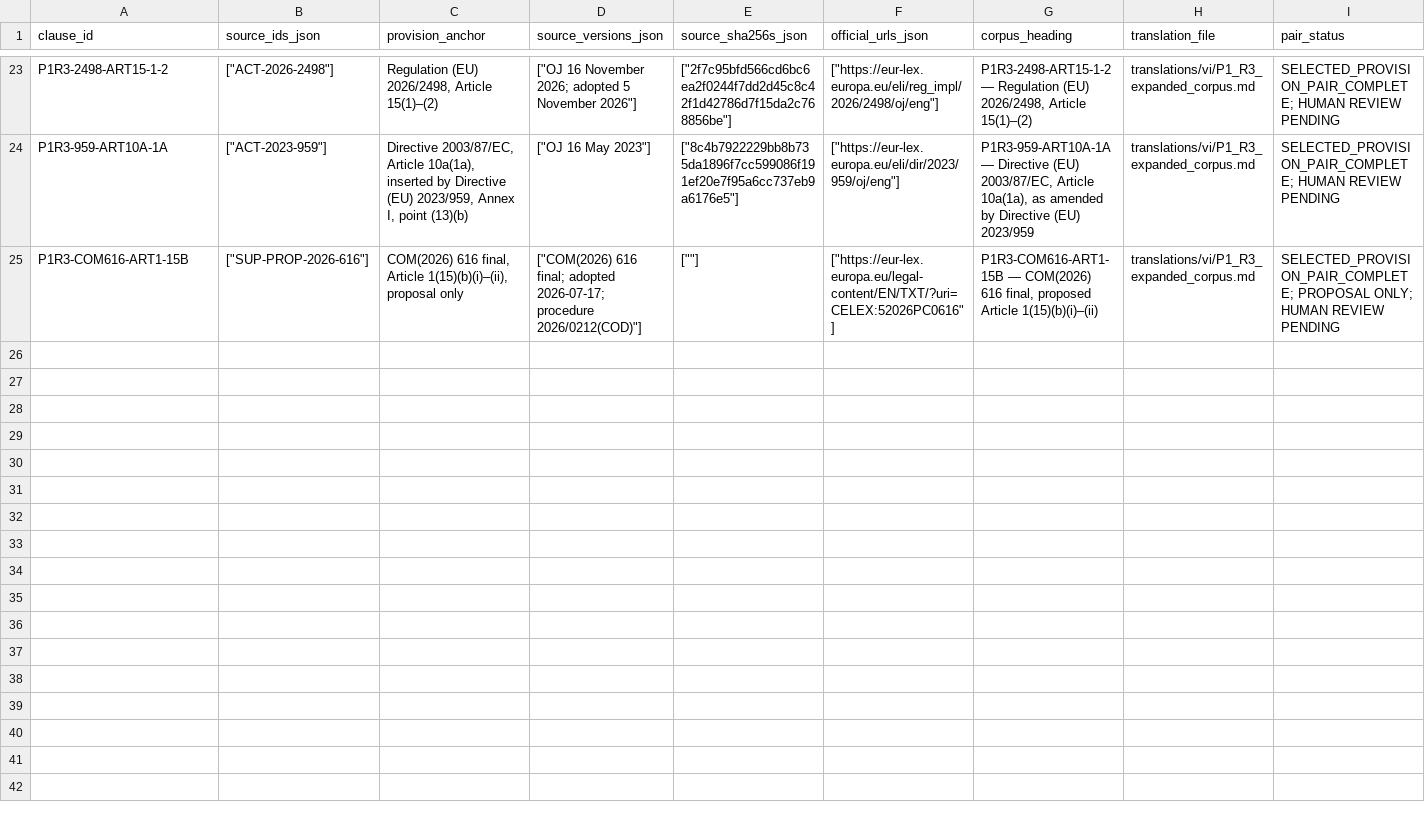
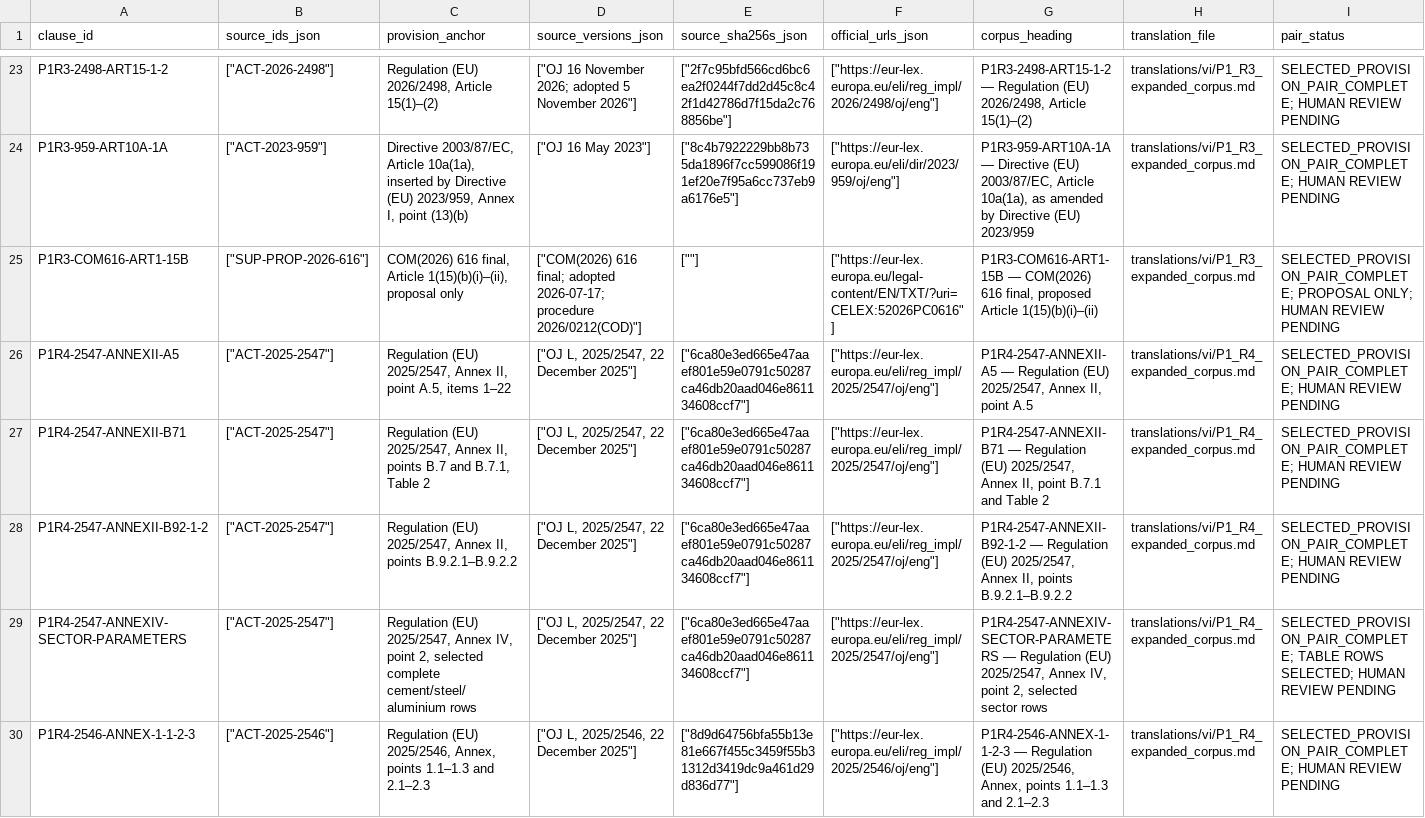
Before and after one commit to vuanhtuan161094-byte/CBAM-Training-2026, a CSV file: translations/CLAUSE_COVERAGE.csv, drawn as a sheet; only a part is shown, gaps mark what is left out; rows hold the shown columns only; the diff covers the shown part only; the diff names each change by its address in the sheet, - before the commit and + after, or states it on an @@ line.

Commit message:
Fix P1-R3.1 formula QA and add P1-R4 source-aligned tranche

```diff
--- a/translations/CLAUSE_COVERAGE.csv
+++ b/translations/CLAUSE_COVERAGE.csv
+row 26: P1R4-2547-ANNEXII-A5 | ["ACT-2025-2547"] | Regulation (EU) 2025/2547, Annex II, point A.5, items 1–22 | ["OJ L, 2025/2547, 22 December 2025"] | ["6ca80e3ed665e47aaef801e59e0791c50287ca46db20aad046e861134608ccf7"] | ["https://eur-lex.europa.eu/eli/reg_impl/2025/2547/oj/eng"] | P1R4-2547-ANNEXII-A5 — Regulation (EU) 2025/2547, Annex II, point A.5 | translations/vi/P1_R4_expanded_corpus.md | SELECTED_PROVISION_PAIR_COMPLETE; HUMAN REVIEW PENDING
+row 27: P1R4-2547-ANNEXII-B71 | ["ACT-2025-2547"] | Regulation (EU) 2025/2547, Annex II, points B.7 and B.7.1, Table 2 | ["OJ L, 2025/2547, 22 December 2025"] | ["6ca80e3ed665e47aaef801e59e0791c50287ca46db20aad046e861134608ccf7"] | ["https://eur-lex.europa.eu/eli/reg_impl/2025/2547/oj/eng"] | P1R4-2547-ANNEXII-B71 — Regulation (EU) 2025/2547, Annex II, point B.7.1 and Table 2 | translations/vi/P1_R4_expanded_corpus.md | SELECTED_PROVISION_PAIR_COMPLETE; HUMAN REVIEW PENDING
+row 28: P1R4-2547-ANNEXII-B92-1-2 | ["ACT-2025-2547"] | Regulation (EU) 2025/2547, Annex II, points B.9.2.1–B.9.2.2 | ["OJ L, 2025/2547, 22 December 2025"] | ["6ca80e3ed665e47aaef801e59e0791c50287ca46db20aad046e861134608ccf7"] | ["https://eur-lex.europa.eu/eli/reg_impl/2025/2547/oj/eng"] | P1R4-2547-ANNEXII-B92-1-2 — Regulation (EU) 2025/2547, Annex II, points B.9.2.1–B.9.2.2 | translations/vi/P1_R4_expanded_corpus.md | SELECTED_PROVISION_PAIR_COMPLETE; HUMAN REVIEW PENDING
+row 29: P1R4-2547-ANNEXIV-SECTOR-PARAMETERS | ["ACT-2025-2547"] | Regulation (EU) 2025/2547, Annex IV, point 2, selected complete cement/steel/aluminium rows | ["OJ L, 2025/2547, 22 December 2025"] | ["6ca80e3ed665e47aaef801e59e0791c50287ca46db20aad046e861134608ccf7"] | ["https://eur-lex.europa.eu/eli/reg_impl/2025/2547/oj/eng"] | P1R4-2547-ANNEXIV-SECTOR-PARAMETERS — Regulation (EU) 2025/2547, Annex IV, point 2, selected sector rows | translations/vi/P1_R4_expanded_corpus.md | SELECTED_PROVISION_PAIR_COMPLETE; TABLE ROWS SELECTED; HUMAN REVIEW PENDING
+row 30: P1R4-2546-ANNEX-1-1-2-3 | ["ACT-2025-2546"] | Regulation (EU) 2025/2546, Annex, points 1.1–1.3 and 2.1–2.3 | ["OJ L, 2025/2546, 22 December 2025"] | ["8d9d64756bfa55b13e81e667f455c3459f55b31312d3419dc9a461d29d836d77"] | ["https://eur-lex.europa.eu/eli/reg_impl/2025/2546/oj/eng"] | P1R4-2546-ANNEX-1-1-2-3 — Regulation (EU) 2025/2546, Annex, points 1.1–1.3 and 2.1–2.3 | translations/vi/P1_R4_expanded_corpus.md | SELECTED_PROVISION_PAIR_COMPLETE; HUMAN REVIEW PENDING
```
Also changed, not shown: 4 added rows elsewhere in this file, glossary/CBAM_EN_VI.csv, legal/CLAIM_MATRIX.csv, 23 other files.
